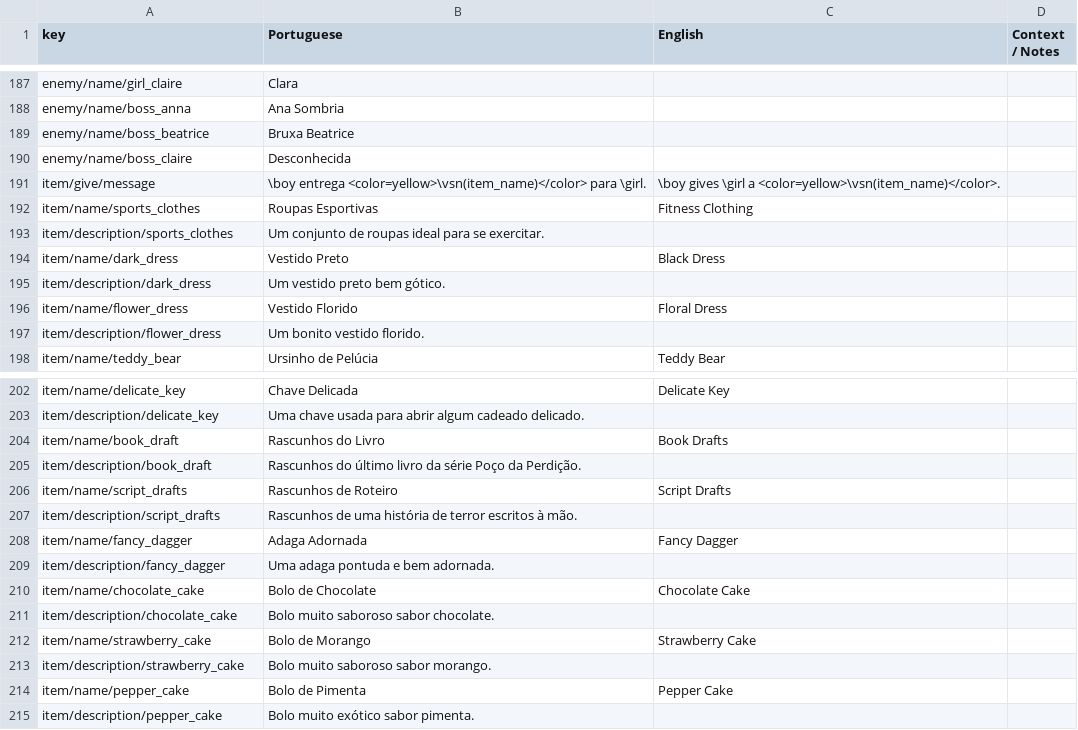
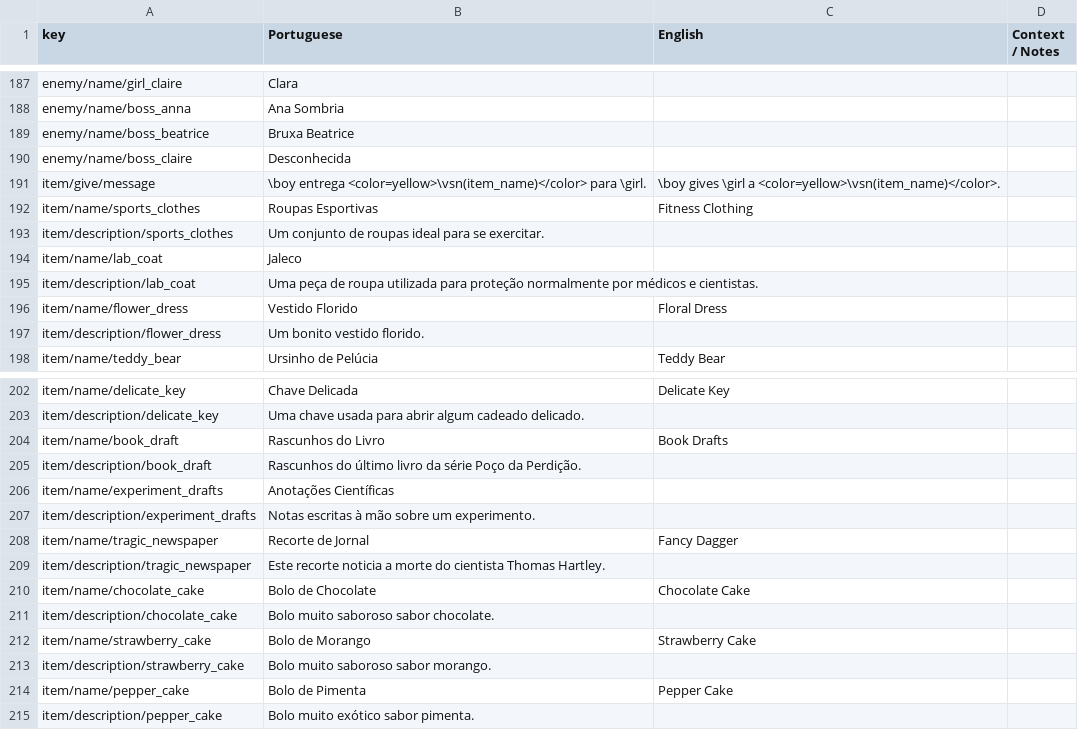
Before and after one commit to renanssba/XCore, a CSV file: Assets/Resources/Data/Game Text - Translated.csv, drawn as a sheet; only a part is shown, gaps mark what is left out.

Commit message:
reskinning all beatrice's room items

```diff
--- a/Assets/Resources/Data/Game Text - Translated.csv
+++ b/Assets/Resources/Data/Game Text - Translated.csv
@@ -193,4 +193,4 @@ item/name/sports_clothes,Roupas Esportivas,Fitness Clothing,
 item/description/sports_clothes,Um conjunto de roupas ideal para se exercitar.,,
-item/name/dark_dress,Vestido Preto,Black Dress,
-item/description/dark_dress,Um vestido preto bem gótico.,,
+item/name/lab_coat,Jaleco,,
+item/description/lab_coat,Uma peça de roupa utilizada para proteção normalmente por médicos e cientistas.,,
 item/name/flower_dress,Vestido Florido,Floral Dress,
@@ -205,6 +205,6 @@ item/name/book_draft,Rascunhos do Livro,Book Drafts,
 item/description/book_draft,Rascunhos do último livro da série Poço da Perdição.,,
-item/name/script_drafts,Rascunhos de Roteiro,Script Drafts,
-item/description/script_drafts,Rascunhos de uma história de terror escritos à mão.,,
-item/name/fancy_dagger,Adaga Adornada,Fancy Dagger,
-item/description/fancy_dagger,Uma adaga pontuda e bem adornada.,,
+item/name/experiment_drafts,Anotações Científicas,,
+item/description/experiment_drafts,Notas escritas à mão sobre um experimento.,,
+item/name/tragic_newspaper,Recorte de Jornal,Fancy Dagger,
+item/description/tragic_newspaper,Este recorte noticia a morte do cientista Thomas Hartley.,,
 item/name/chocolate_cake,Bolo de Chocolate,Chocolate Cake,
```
Also changed, not shown: 6 other files.
